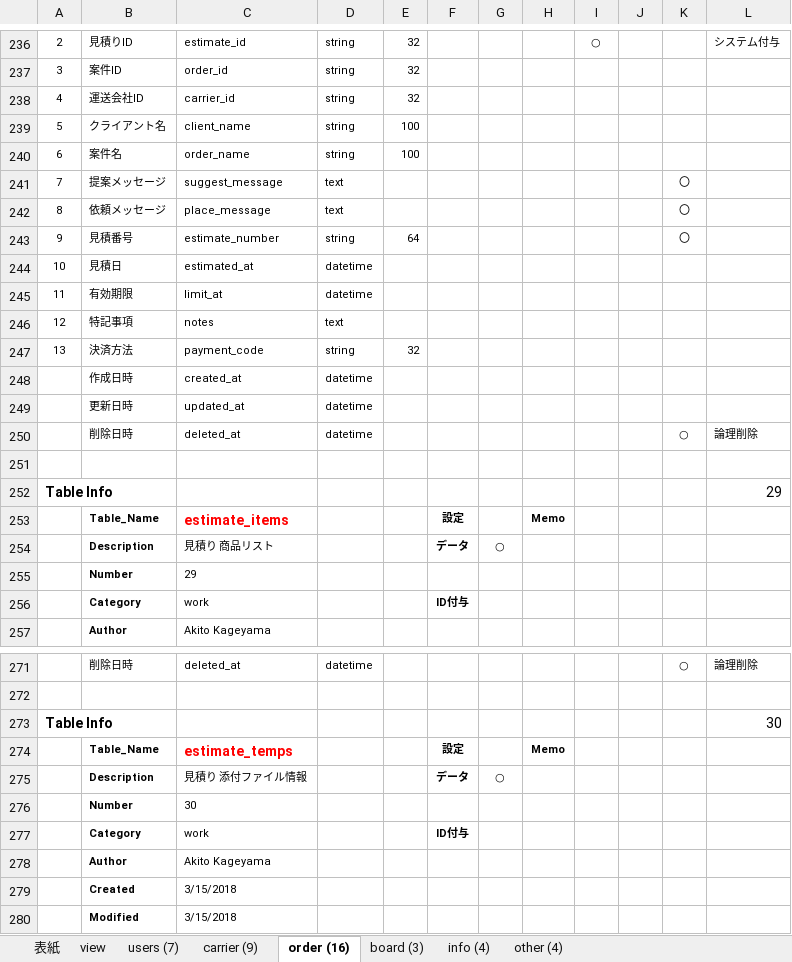
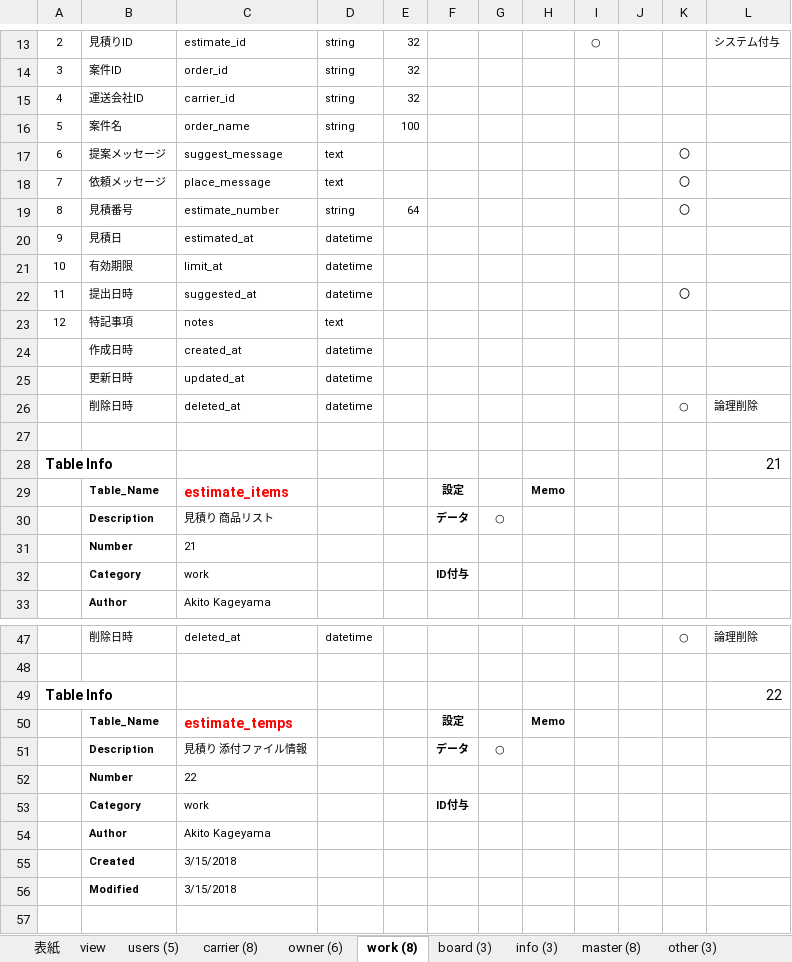
Before and after one commit to Akito-K/www.transporter.fun, an Excel workbook: root/datas/ER.xlsx, sheet work (8), drawn as a sheet; only a part is shown, gaps mark what is left out; the shorter side is filled out with more unchanged rows; values as stored, in another font and other column widths than the file's, no borders; conditional formats not drawn; removed rows and columns are numbered as before the commit, all else as after; the diff covers the shown part only; the diff names each change by its address in the sheet, - before the commit and + after, or states it on an @@ line.

```diff
--- a/root/datas/ER.xlsx (sheet work (8))
+++ b/root/datas/ER.xlsx (sheet work (8))
-sheet tab: users (7)
+sheet tab: users (5)
-sheet tab: carrier (9)
+sheet tab: carrier (8)
-sheet tab: order (16)
+sheet tab: work (8)
-sheet tab: info (4)
+sheet tab: info (3)
-sheet tab: other (4)
+sheet tab: other (3)
+sheet tab: owner (6)
+sheet tab: master (8)
-B16: クライアント名
+B16: 案件名
-C16: client_name
+C16: order_name
-row 240: 6 | 案件名 | order_name | string | 100
-A17: 7
+A17: 6
-A18: 8
+A18: 7
-A19: 9
+A19: 8
-A20: 10
+A20: 9
-A21: 11
+A21: 10
+row 22: 11 | 提出日時 | suggested_at | datetime |  |  |  |  |  |  | 〇
-row 247: 13 | 決済方法 | payment_code | string | 32
-L28: 29
+L28: 21
-C31: 29
+C31: 21
-L49: 30
+L49: 22
-C52: 30
+C52: 22
```
Also changed, not shown: 12 added rows, 195 removed rows, 28 moved rows and 7 edited cells elsewhere in this sheet, sheet users (5), sheet carrier (8), sheet view, sheet info (3), sheet other (3), sheet 表紙, 1 more sheet, formulas that keep their value, root/datas/routes.php.xlsx, root/laravel/database/seeds/masters.xlsx, 56 other files.
